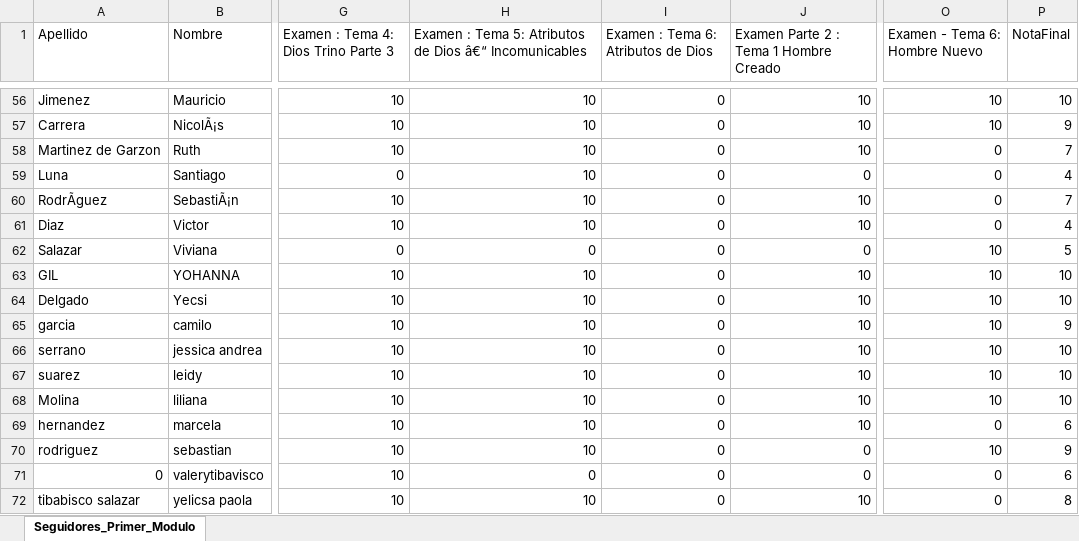
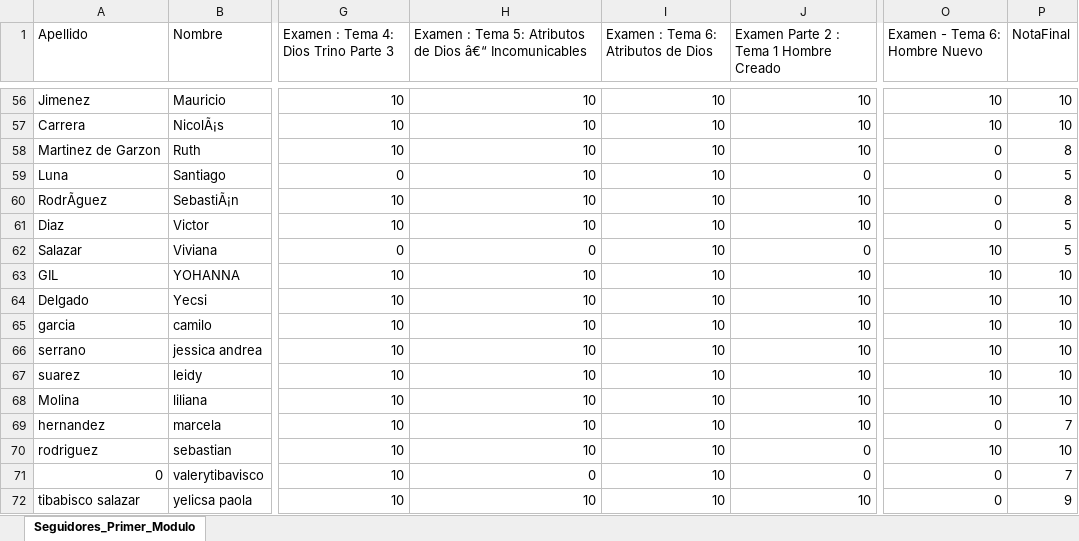
Before and after one commit to romergi1/notasEscuelaSeguidores, an Excel workbook: backend/database/Seguidores_Primer_Modulo.xlsx, sheet Seguidores_Primer_Modulo, drawn as a sheet; only a part is shown, gaps mark what is left out; values as stored, in another font and other column widths than the file's, no borders; the diff covers the shown part only; the diff names each change by its address in the sheet, - before the commit and + after, or states it on an @@ line.

Commit message:
Actualizacion de notas y tablas de resultados separadas

```diff
--- a/backend/database/Seguidores_Primer_Modulo.xlsx (sheet Seguidores_Primer_Modulo)
+++ b/backend/database/Seguidores_Primer_Modulo.xlsx (sheet Seguidores_Primer_Modulo)
-I56:I72: 0
+I56:I72: 10
-P57 (NotaFinal): 9
+P57 (NotaFinal): 10
-P58 (NotaFinal): 7
+P58 (NotaFinal): 8
-P59 (NotaFinal): 4
+P59 (NotaFinal): 5
-P60 (NotaFinal): 7
+P60 (NotaFinal): 8
-P61 (NotaFinal): 4
+P61 (NotaFinal): 5
-P65 (NotaFinal): 9
+P65 (NotaFinal): 10
-P69 (NotaFinal): 6
+P69 (NotaFinal): 7
-P70 (NotaFinal): 9
+P70 (NotaFinal): 10
-P71 (NotaFinal): 6
+P71 (NotaFinal): 7
-P72 (NotaFinal): 8
+P72 (NotaFinal): 9
```
Also changed, not shown: 86 edited cells elsewhere in this sheet, 2 other files.
